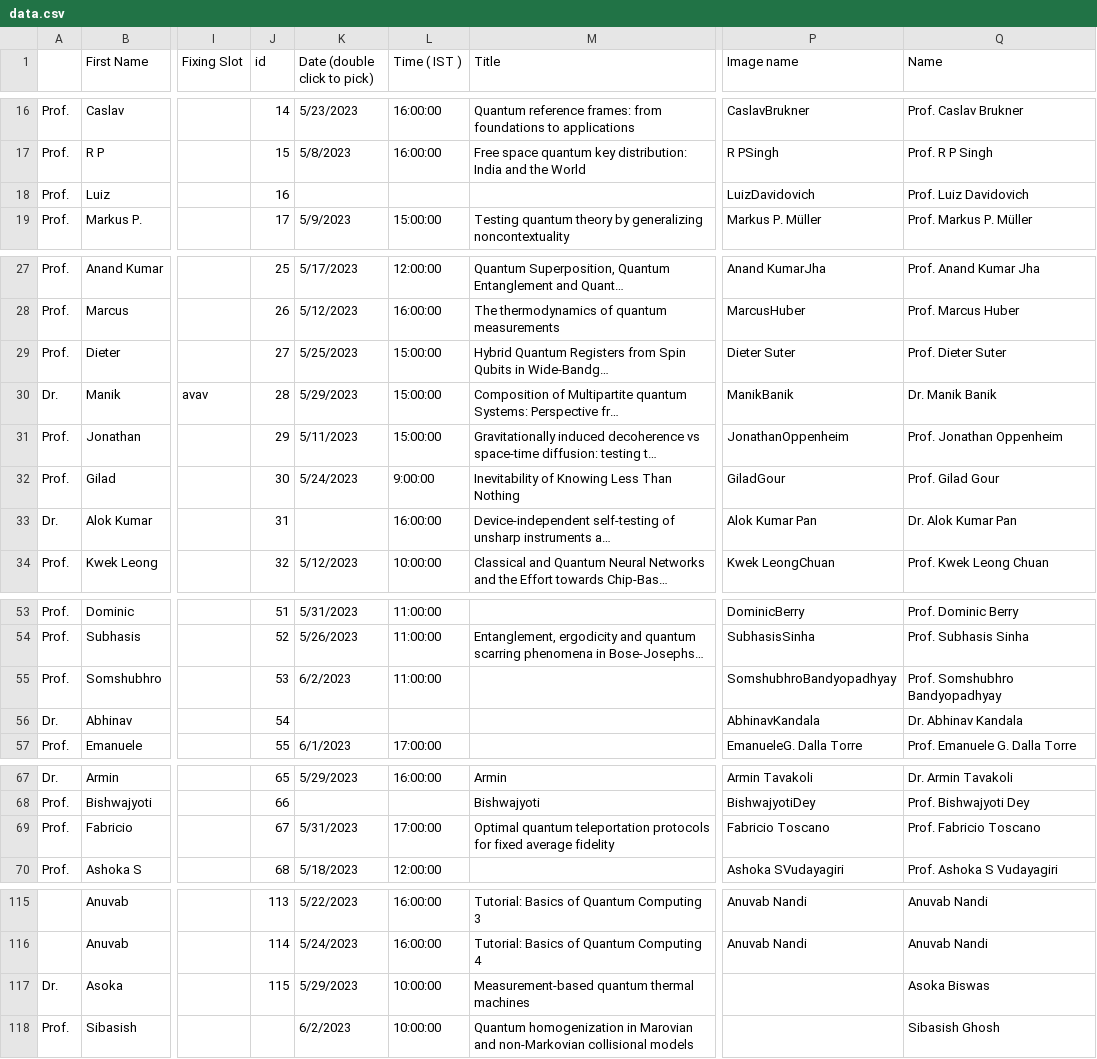
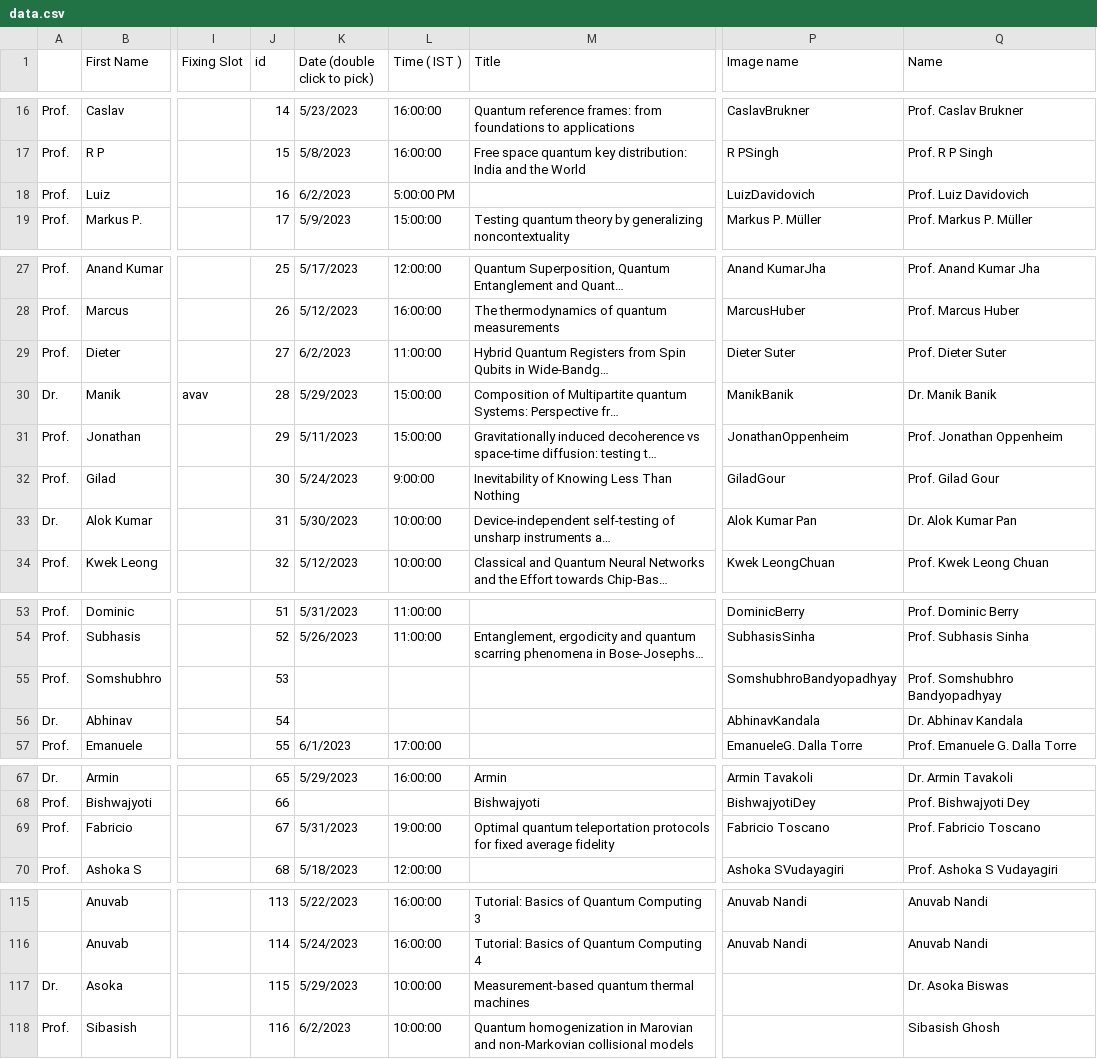
Before and after one commit to amar567/qiqt23, a CSV file: assets/data.csv, drawn as a sheet; only a part is shown, gaps mark what is left out; long unchanged cells end in …; the diff covers the shown part only; the diff names each change by its address in the sheet, - before the commit and + after, or states it on an @@ line.

```diff
--- a/assets/data.csv
+++ b/assets/data.csv
-K18 (Date (double click to pick)): (empty)
+K18 (Date (double click to pick)): 6/2/2023
-L18 (Time ( IST )): (empty)
+L18 (Time ( IST )): 5:00:00 PM
-K29 (Date (double click to pick)): 5/25/2023
+K29 (Date (double click to pick)): 6/2/2023
-L29 (Time ( IST )): 15:00:00
+L29 (Time ( IST )): 11:00:00
-K33 (Date (double click to pick)): (empty)
+K33 (Date (double click to pick)): 5/30/2023
-L33 (Time ( IST )): 16:00:00
+L33 (Time ( IST )): 10:00:00
-K55 (Date (double click to pick)): 6/2/2023
+K55 (Date (double click to pick)): (empty)
-L55 (Time ( IST )): 11:00:00
+L55 (Time ( IST )): (empty)
-L69 (Time ( IST )): 17:00:00
+L69 (Time ( IST )): 19:00:00
-Q117 (Name): Asoka Biswas
+Q117 (Name): Dr. Asoka Biswas
-J118 (id): (empty)
+J118 (id): 116
```
Also changed, not shown: 1 edited cell elsewhere in this file, 1 other file.
